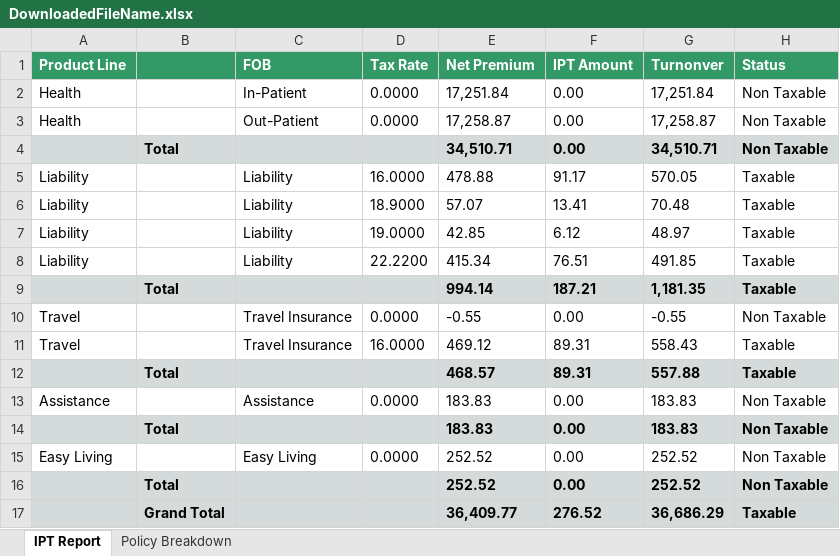
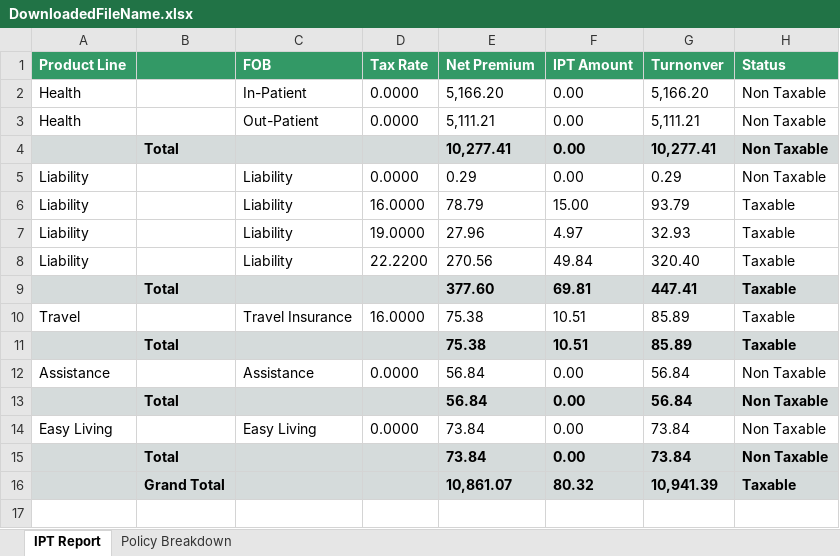
Before and after one commit to nextcare-nextgen/AutomationTesting-IRISFinance, an Excel workbook: page-objects/downloadDocuments-pages/DownloadedFileName.xlsx, sheet IPT Report, drawn as a sheet; values as stored, in another font and other column widths than the file's, no borders; removed rows and columns are numbered as before the commit, all else as after; the diff names each change by its address in the sheet, - before the commit and + after, or states it on an @@ line.

```diff
--- a/page-objects/downloadDocuments-pages/DownloadedFileName.xlsx (sheet IPT Report)
+++ b/page-objects/downloadDocuments-pages/DownloadedFileName.xlsx (sheet IPT Report)
-E2 (Net Premium): 17,251.84
+E2 (Net Premium): 5,166.20
-G2 (Turnonver): 17,251.84
+G2 (Turnonver): 5,166.20
-E3 (Net Premium): 17,258.87
+E3 (Net Premium): 5,111.21
-G3 (Turnonver): 17,258.87
+G3 (Turnonver): 5,111.21
-E4 (Net Premium): 34,510.71
+E4 (Net Premium): 10,277.41
-G4 (Turnonver): 34,510.71
+G4 (Turnonver): 10,277.41
+row 5: Liability |  | Liability | 0.0000 | 0.29 | 0.00 | 0.29 | Non Taxable
-E6 (Net Premium): 478.88
+E6 (Net Premium): 78.79
-F6 (IPT Amount): 91.17
+F6 (IPT Amount): 15.00
-G6 (Turnonver): 570.05
+G6 (Turnonver): 93.79
-row 6: Liability |  | Liability | 18.9000 | 57.07 | 13.41 | 70.48 | Taxable
-E7 (Net Premium): 42.85
+E7 (Net Premium): 27.96
-F7 (IPT Amount): 6.12
+F7 (IPT Amount): 4.97
-G7 (Turnonver): 48.97
+G7 (Turnonver): 32.93
-E8 (Net Premium): 415.34
+E8 (Net Premium): 270.56
-F8 (IPT Amount): 76.51
+F8 (IPT Amount): 49.84
-G8 (Turnonver): 491.85
+G8 (Turnonver): 320.40
-row 9:  | Total |  |  | 994.14 | 187.21 | 1,181.35 | Taxable
-row 10: Travel |  | Travel Insurance | 0.0000 | -0.55 | 0.00 | -0.55 | Non Taxable
+row 9:  | Total |  |  | 377.60 | 69.81 | 447.41 | Taxable
-E10 (Net Premium): 469.12
+E10 (Net Premium): 75.38
-F10 (IPT Amount): 89.31
+F10 (IPT Amount): 10.51
-G10 (Turnonver): 558.43
+G10 (Turnonver): 85.89
-row 12:  | Total |  |  | 468.57 | 89.31 | 557.88 | Taxable
+row 11:  | Total |  |  | 75.38 | 10.51 | 85.89 | Taxable
-E12:E13 (Net Premium): 183.83
+E12:E13 (Net Premium): 56.84
-G12:G13 (Turnonver): 183.83
+G12:G13 (Turnonver): 56.84
-E14:E15 (Net Premium): 252.52
+E14:E15 (Net Premium): 73.84
-G14:G15 (Turnonver): 252.52
+G14:G15 (Turnonver): 73.84
-row 17:  | Grand Total |  |  | 36,409.77 | 276.52 | 36,686.29 | Taxable
+row 16:  | Grand Total |  |  | 10,861.07 | 80.32 | 10,941.39 | Taxable
```
Also changed, not shown: sheet Policy Breakdown, 5 other files.
